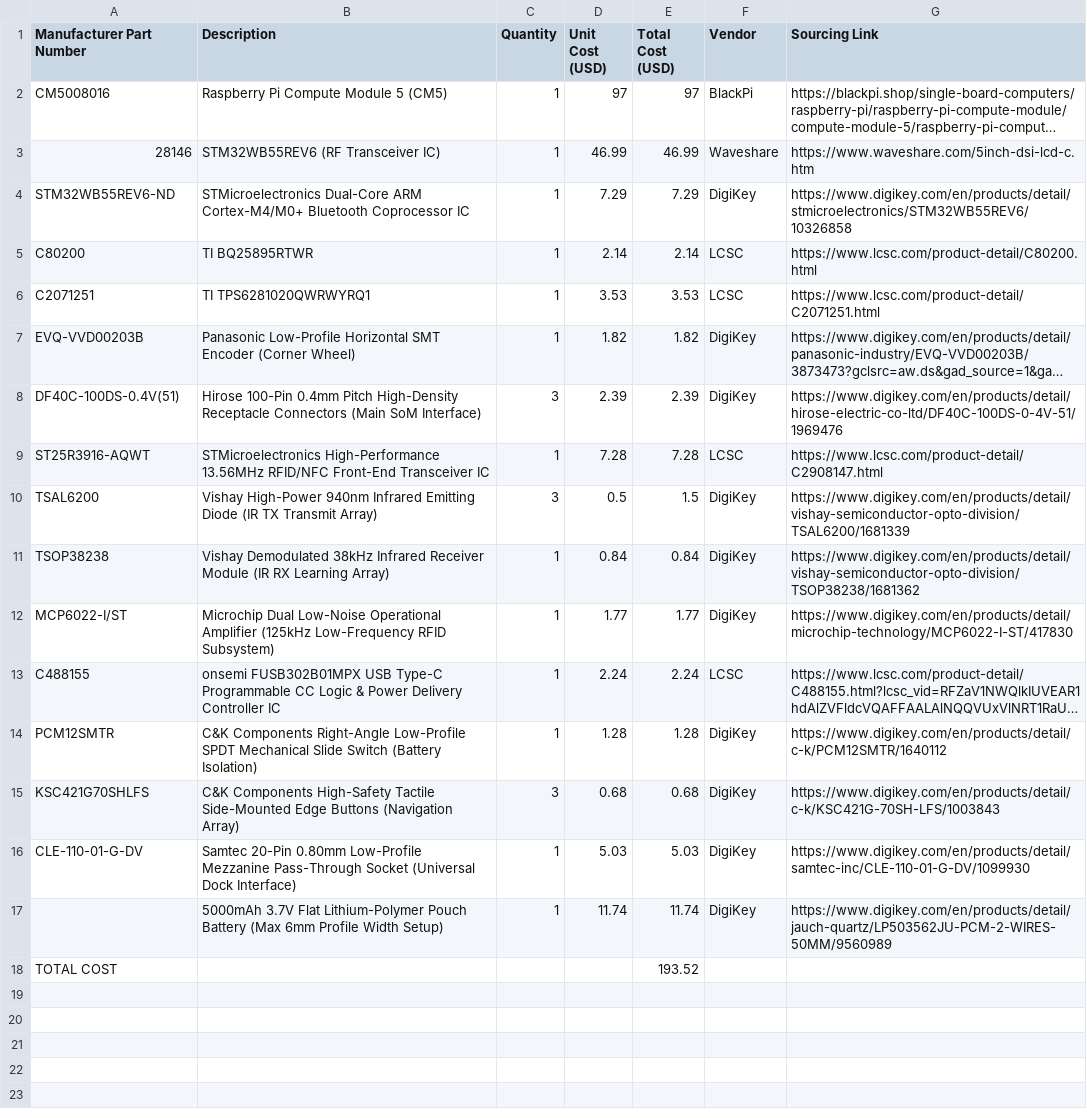
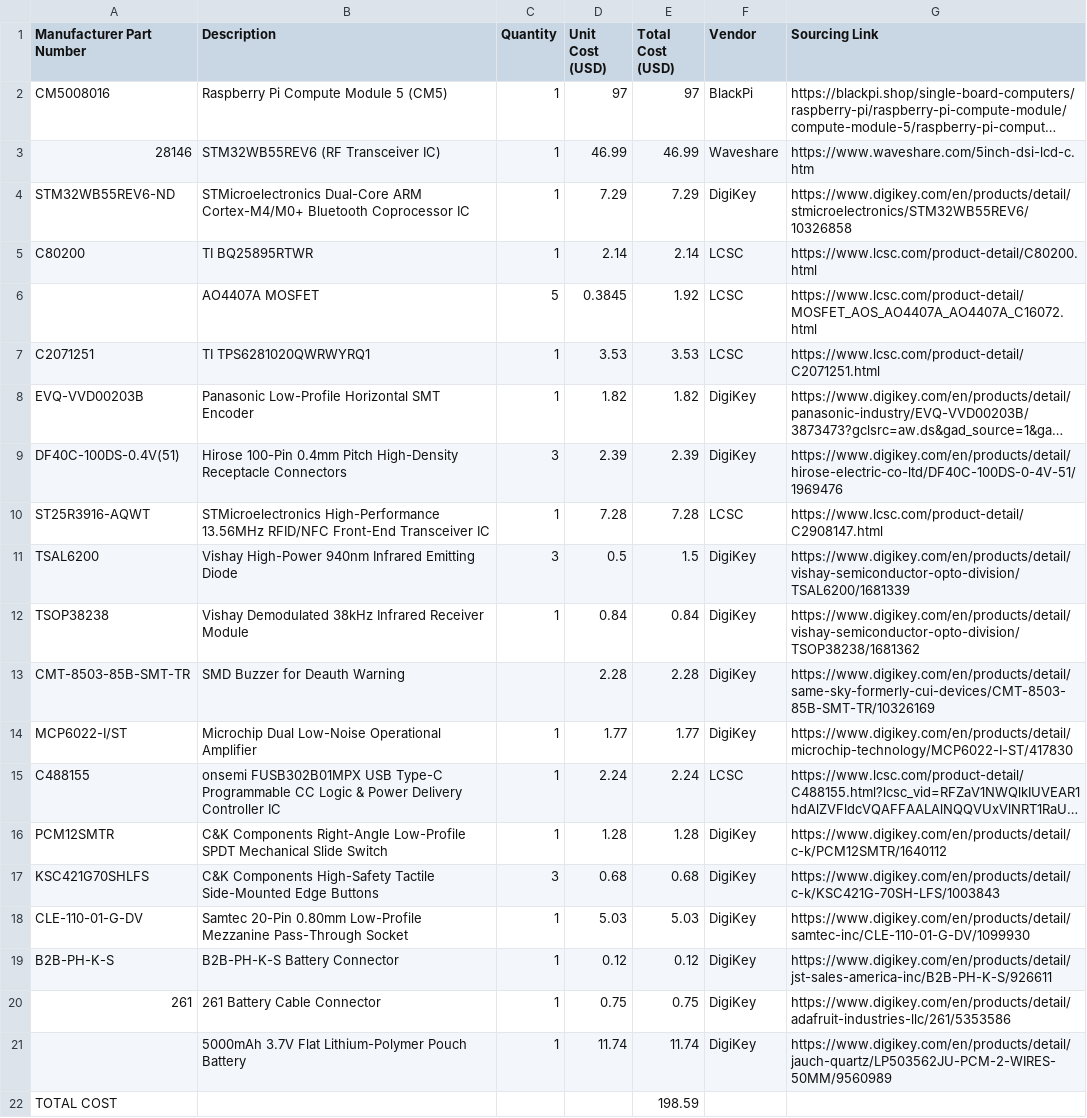
Before and after one commit to arivvid27/DeauthStar, a CSV file: BOM.csv, drawn as a sheet; long unchanged cells end in …; addresses are those after the commit; the diff names each change by its address in the sheet, - before the commit and + after, or states it on an @@ line.

```diff
--- a/BOM.csv
+++ b/BOM.csv
+row 6:  | AO4407A MOSFET | 5 | 0.3845 | 1.92 | LCSC | https://www.lcsc.com/product-detail/MOSFET_AOS_AO4407A_AO4407A_C16072.html
-B8 (Description): …SMT Encoder (Corner Wheel)
+B8 (Description): …SMT Encoder
-B9 (Description): …Receptacle Connectors (Main SoM Interface)
+B9 (Description): …Receptacle Connectors
-B11 (Description): …Emitting Diode (IR TX Transmit Array)
+B11 (Description): …Emitting Diode
-B12 (Description): …Receiver Module (IR RX Learning Array)
+B12 (Description): …Receiver Module
+row 13: CMT-8503-85B-SMT-TR | SMD Buzzer for Deauth Warning |  | 2.28 | 2.28 | DigiKey | https://www.digikey.com/en/products/detail/same-sky-formerly-cui-devices/CMT-8503-85B-SMT-TR/10326169
-B14 (Description): …Operational Amplifier (125kHz Low-Frequency RFID Subsystem)
+B14 (Description): …Operational Amplifier
-B16 (Description): …Slide Switch (Battery Isolation)
+B16 (Description): …Slide Switch
-B17 (Description): …Edge Buttons (Navigation Array)
+B17 (Description): …Edge Buttons
-B18 (Description): …Pass-Through Socket (Universal Dock Interface)
+B18 (Description): …Pass-Through Socket
+row 19: B2B-PH-K-S | B2B-PH-K-S Battery Connector | 1 | 0.12 | 0.12 | DigiKey | https://www.digikey.com/en/products/detail/jst-sales-america-inc/B2B-PH-K-S/926611
+row 20: 261 | 261 Battery Cable Connector | 1 | 0.75 | 0.75 | DigiKey | https://www.digikey.com/en/products/detail/adafruit-industries-llc/261/5353586
-B21 (Description): …Pouch Battery (Max 6mm Profile Width Setup)
+B21 (Description): …Pouch Battery
-E22 (Total Cost (USD)): 193.52
+E22 (Total Cost (USD)): 198.59
```
